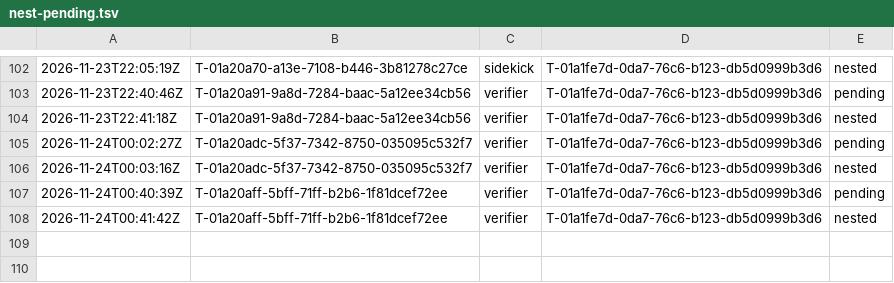
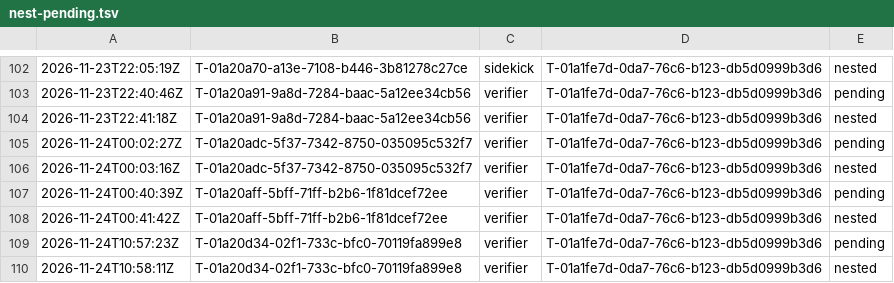
Before and after one commit to br1anchen/open-pstack, a TSV file: nest-pending.tsv, drawn as a sheet; only a part is shown, gaps mark what is left out; the diff names each change by its address in the sheet, - before the commit and + after, or states it on an @@ line.

```diff
--- a/nest-pending.tsv
+++ b/nest-pending.tsv
+row 109: 2026-11-24T10:57:23Z | T-01a20d34-02f1-733c-bfc0-70119fa899e8 | verifier | T-01a1fe7d-0da7-76c6-b123-db5d0999b3d6 | pending
+row 110: 2026-11-24T10:58:11Z | T-01a20d34-02f1-733c-bfc0-70119fa899e8 | verifier | T-01a1fe7d-0da7-76c6-b123-db5d0999b3d6 | nested
```
Also changed, not shown: decisions.tsv, events/master-g3.tsv, 6 other files.
